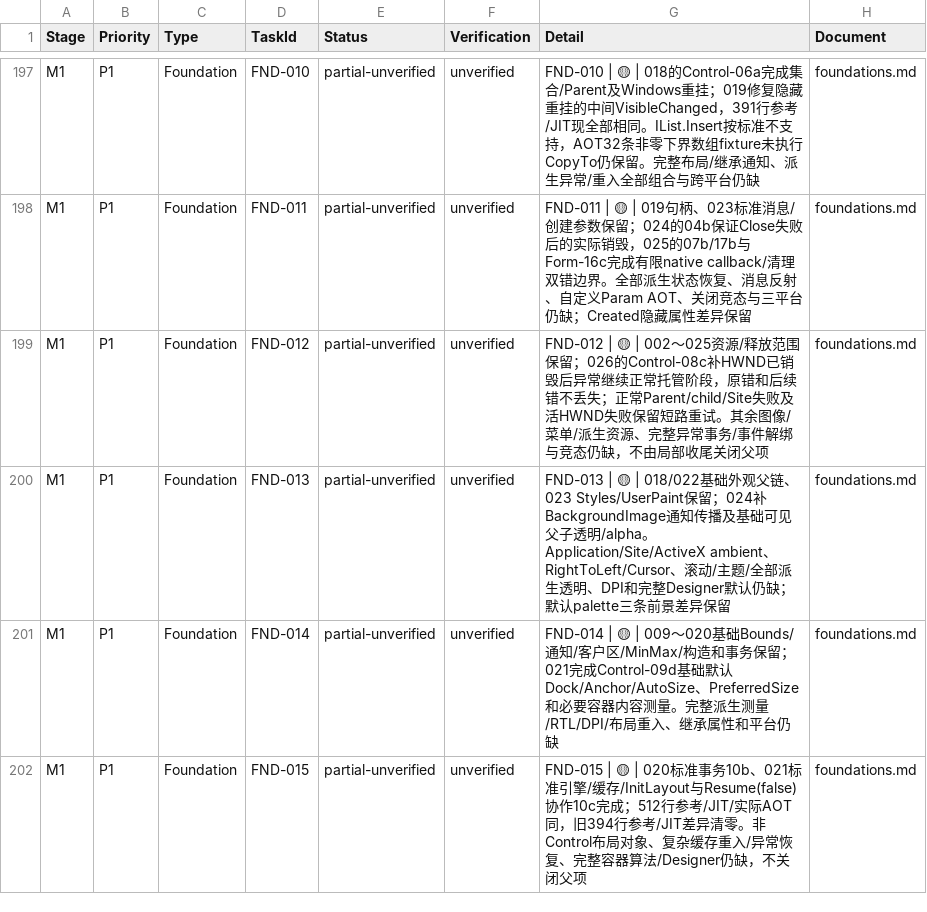
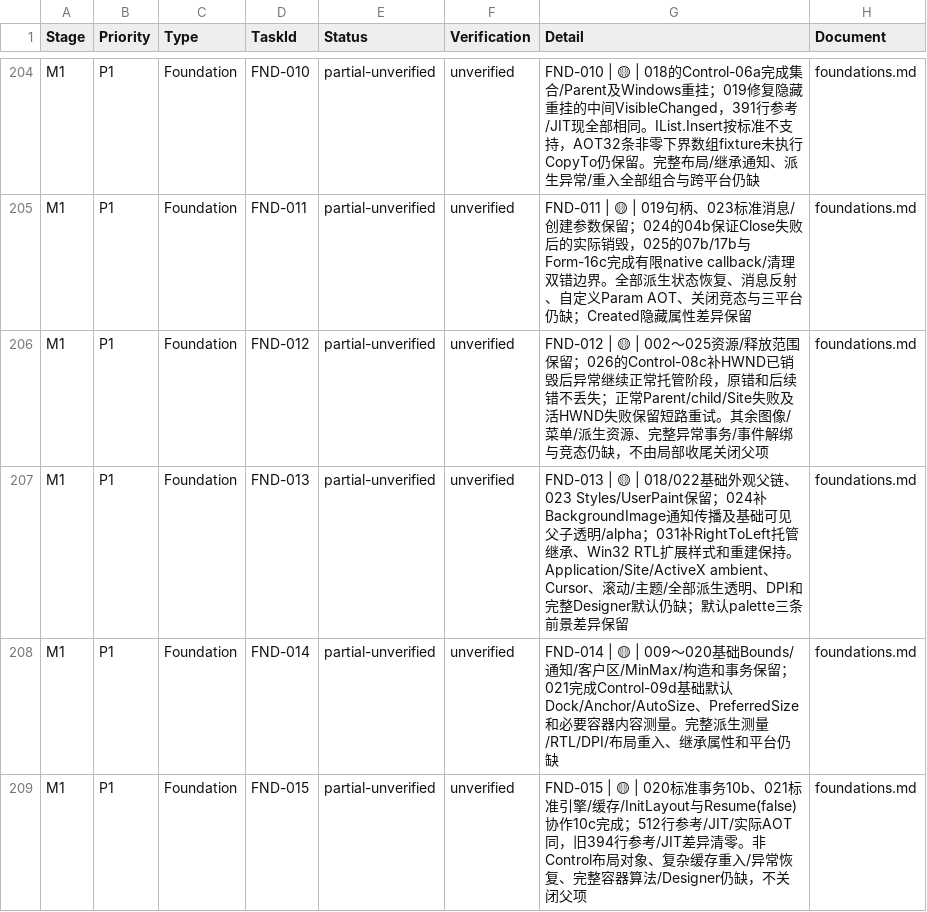
Before and after one commit to IoTSharp/Lumina, a CSV file: docs/roadmap/tasks.csv, drawn as a sheet; only a part is shown, gaps mark what is left out; the diff covers the shown part only.

```diff
--- a/docs/roadmap/tasks.csv
+++ b/docs/roadmap/tasks.csv
@@ -199,3 +206,3 @@
 "M1","P1","Foundation","FND-012","partial-unverified","unverified","FND-012 | 🟡 | 002～025资源/释放范围保留；026的Control-08c补HWND已销毁后异常继续正常托管阶段，原错和后续错不丢失；正常Parent/child/Site失败及活HWND失败保留短路重试。其余图像/菜单/派生资源、完整异常事务/事件解绑与竞态仍缺，不由局部收尾关闭父项","foundations.md"
-"M1","P1","Foundation","FND-013","partial-unverified","unverified","FND-013 | 🟡 | 018/022基础外观父链、023 Styles/UserPaint保留；024补BackgroundImage通知传播及基础可见父子透明/alpha。Application/Site/ActiveX ambient、RightToLeft/Cursor、滚动/主题/全部派生透明、DPI和完整Designer默认仍缺；默认palette三条前景差异保留","foundations.md"
+"M1","P1","Foundation","FND-013","partial-unverified","unverified","FND-013 | 🟡 | 018/022基础外观父链、023 Styles/UserPaint保留；024补BackgroundImage通知传播及基础可见父子透明/alpha；031补RightToLeft托管继承、Win32 RTL扩展样式和重建保持。Application/Site/ActiveX ambient、Cursor、滚动/主题/全部派生透明、DPI和完整Designer默认仍缺；默认palette三条前景差异保留","foundations.md"
 "M1","P1","Foundation","FND-014","partial-unverified","unverified","FND-014 | 🟡 | 009～020基础Bounds/通知/客户区/MinMax/构造和事务保留；021完成Control-09d基础默认Dock/Anchor/AutoSize、PreferredSize和必要容器内容测量。完整派生测量/RTL/DPI/布局重入、继承属性和平台仍缺","foundations.md"
```
Also changed, not shown: 10 added rows and 19 edited cells elsewhere in this file, 24 other files.
